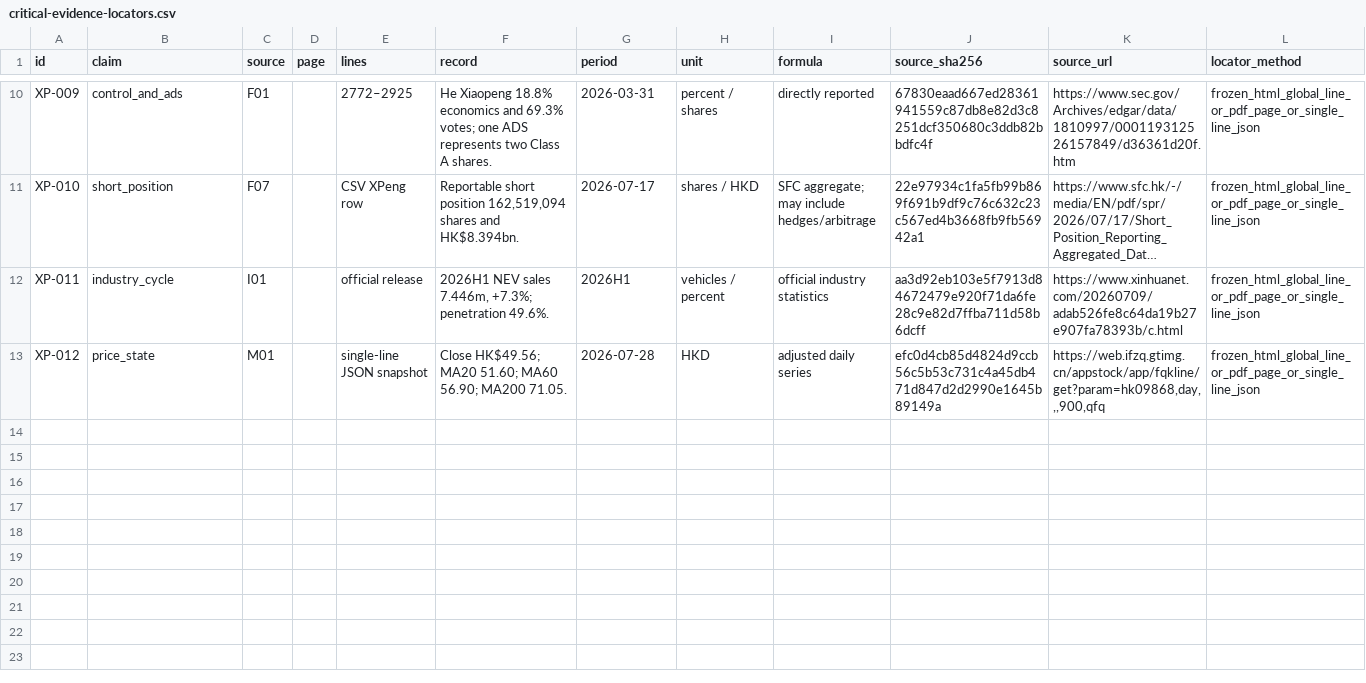
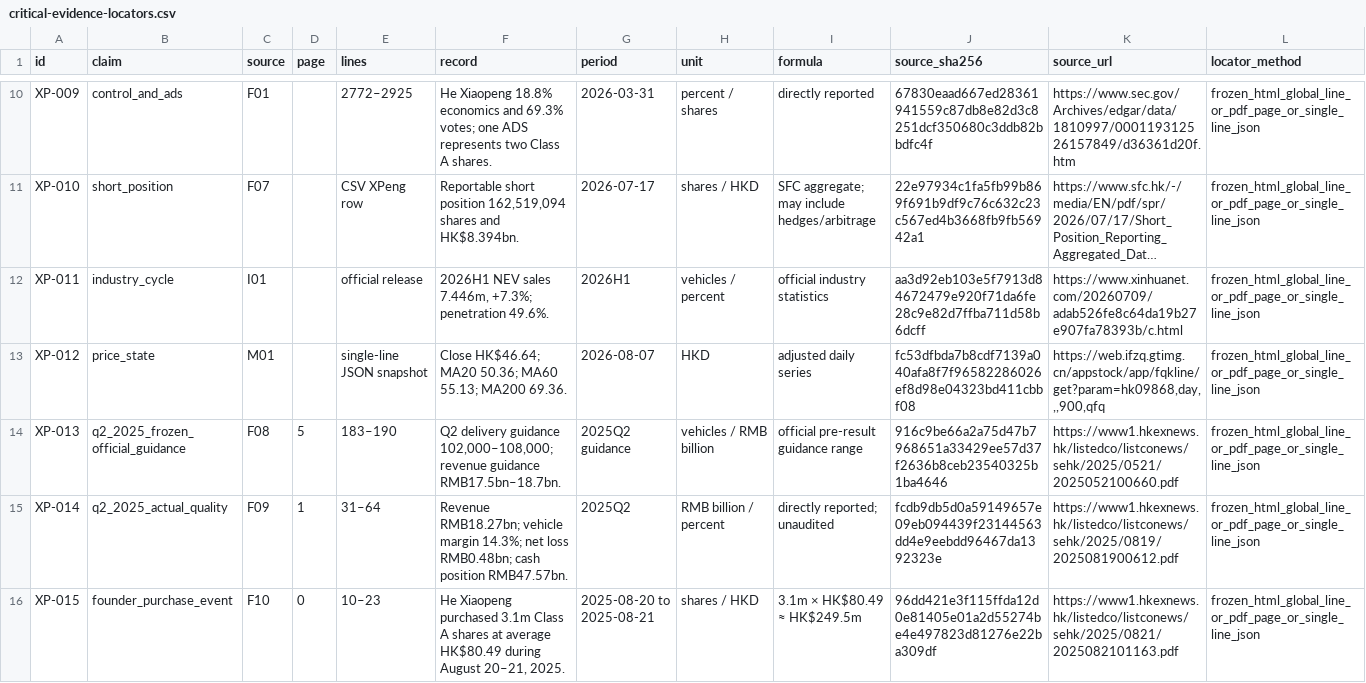
Before and after one commit to farmcan/buffett-munger-company-research, a CSV file: docs/xpeng-09868-hk/data/critical-evidence-locators.csv, drawn as a sheet; only a part is shown, gaps mark what is left out; long unchanged cells end in …; the diff covers the shown part only; the diff names each change by its address in the sheet, - before the commit and + after, or states it on an @@ line.

Commit message:
Clarify XPeng Q2 event attribution

```diff
--- a/docs/xpeng-09868-hk/data/critical-evidence-locators.csv
+++ b/docs/xpeng-09868-hk/data/critical-evidence-locators.csv
-F13 (record): Close HK$49.56; MA20 51.60; MA60 56.90; MA200 71.05.
+F13 (record): Close HK$46.64; MA20 50.36; MA60 55.13; MA200 69.36.
-G13 (period): 2026-07-28
+G13 (period): 2026-08-07
-J13 (source_sha256): efc0d4cb85d4824d9ccb56c5b53c731c4a45db471d847d2d2990e1645b89149a
+J13 (source_sha256): fc53dfbda7b8cdf7139a040afa8f7f96582286026ef8d98e04323bd411cbbf08
+row 14: XP-013 | q2_2025_frozen_official_guidance | F08 | 5 | 183–190 | Q2 delivery guidance 102,000–108,000; revenue guidance RMB17.5bn–18.7bn. | 2025Q2 guidance | vehicles / RMB billion | official pre-result guidance range | 916c9be66a2a75d47b7968651a33429ee57d37f2636b8ceb23540325b1ba4646 | https://www1.hkexnews.hk/listedco/listconews/sehk/2025/0521/2025052100660.pdf | frozen_html_global_line_or_pdf_page_or_single_line_json
+row 15: XP-014 | q2_2025_actual_quality | F09 | 1 | 31–64 | Revenue RMB18.27bn; vehicle margin 14.3%; net loss RMB0.48bn; cash position RMB47.57bn. | 2025Q2 | RMB billion / percent | directly reported; unaudited | fcdb9db5d0a59149657e09eb094439f23144563dd4e9eebdd96467da1392323e | https://www1.hkexnews.hk/listedco/listconews/sehk/2025/0819/2025081900612.pdf | frozen_html_global_line_or_pdf_page_or_single_line_json
+row 16: XP-015 | founder_purchase_event | F10 | 0 | 10–23 | He Xiaopeng purchased 3.1m Class A shares at average HK$80.49 during August 20–21, 2025. | 2025-08-20 to 2025-08-21 | shares / HKD | 3.1m × HK$80.49 ≈ HK$249.5m | 96dd421e3f115ffda12d0e81405e01a2d55274be4e497823d81276e22ba309df | https://www1.hkexnews.hk/listedco/listconews/sehk/2025/0821/2025082101163.pdf | frozen_html_global_line_or_pdf_page_or_single_line_json
```
Also changed, not shown: 4 added rows elsewhere in this file, docs/xpeng-09868-hk/data/event-price-reactions.csv, docs/xpeng-09868-hk/data/research-dimensions.csv, 17 other files.
